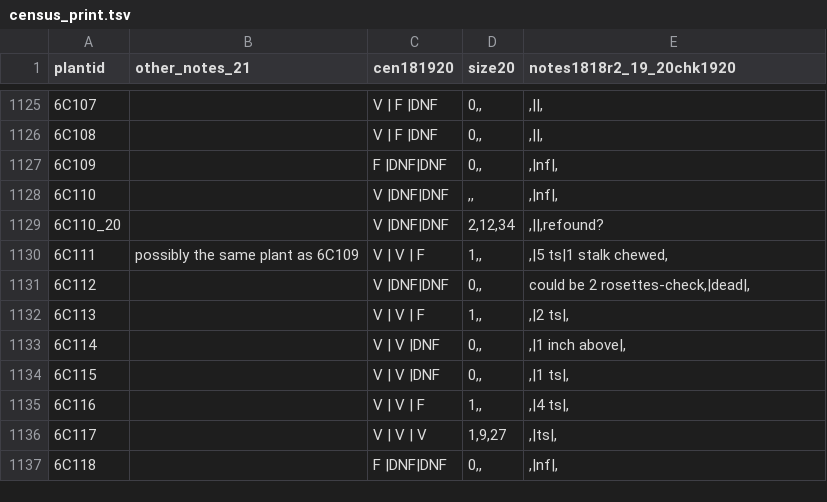
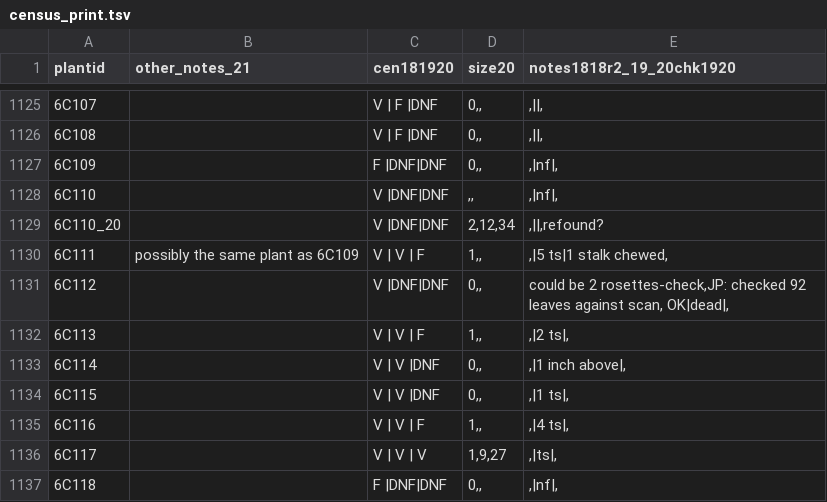
Before and after one commit to jmpowers/maxfield, a TSV file: data/census_print.tsv, drawn as a sheet; only a part is shown, gaps mark what is left out; the diff covers the shown part only.

Commit message:
Knit with updated rosette measures, tweak figs

```diff
--- a/data/census_print.tsv
+++ b/data/census_print.tsv
@@ -1130,3 +1130,3 @@ plantid	other_notes_21	cen181920	size20	notes1818r2_19_20chk1920
 6C111	possibly the same plant as 6C109	 V | V | F 	1,,	,|5 ts|1 stalk chewed,
-6C112		 V |DNF|DNF	0,,	could be 2 rosettes-check,|dead|,
+6C112		 V |DNF|DNF	0,,	could be 2 rosettes-check,JP: checked 92 leaves against scan, OK|dead|,
 6C113		 V | V | F 	1,,	,|2 ts|,
```
Also changed, not shown: 5 edited cells elsewhere in this file, 40 other files.
